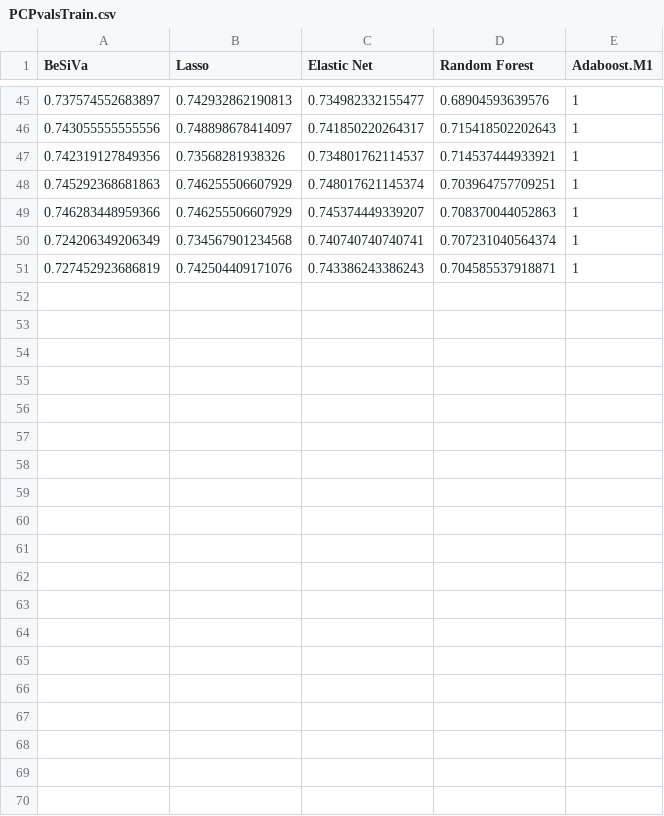
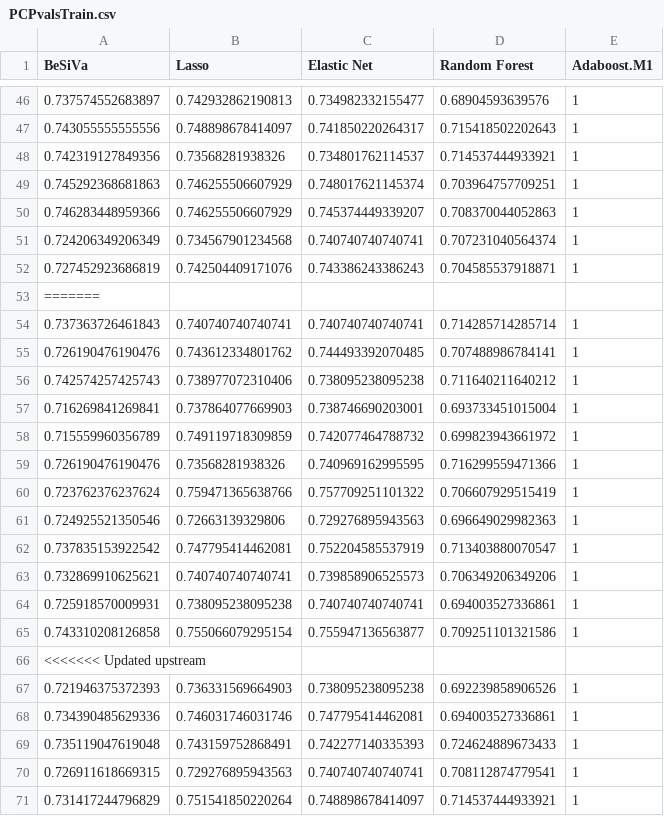
Before and after one commit to kingofkung/bjrThesis, a CSV file: R/PCPvalsTrain.csv, drawn as a sheet; only a part is shown, gaps mark what is left out; the diff covers the shown part only.

```diff
--- a/R/PCPvalsTrain.csv
+++ b/R/PCPvalsTrain.csv
@@ -51 +52,20 @@
 0.727452923686819,0.742504409171076,0.743386243386243,0.704585537918871,1
+=======
+0.737363726461843,0.740740740740741,0.740740740740741,0.714285714285714,1
+0.726190476190476,0.743612334801762,0.744493392070485,0.707488986784141,1
+0.742574257425743,0.738977072310406,0.738095238095238,0.711640211640212,1
+0.716269841269841,0.737864077669903,0.738746690203001,0.693733451015004,1
+0.715559960356789,0.749119718309859,0.742077464788732,0.699823943661972,1
+0.726190476190476,0.73568281938326,0.740969162995595,0.716299559471366,1
+0.723762376237624,0.759471365638766,0.757709251101322,0.706607929515419,1
+0.724925521350546,0.72663139329806,0.729276895943563,0.696649029982363,1
+0.737835153922542,0.747795414462081,0.752204585537919,0.713403880070547,1
+0.732869910625621,0.740740740740741,0.739858906525573,0.706349206349206,1
+0.725918570009931,0.738095238095238,0.740740740740741,0.694003527336861,1
+0.743310208126858,0.755066079295154,0.755947136563877,0.709251101321586,1
+<<<<<<< Updated upstream
+0.721946375372393,0.736331569664903,0.738095238095238,0.692239858906526,1
+0.734390485629336,0.746031746031746,0.747795414462081,0.694003527336861,1
+0.735119047619048,0.743159752868491,0.742277140335393,0.724624889673433,1
+0.726911618669315,0.729276895943563,0.740740740740741,0.708112874779541,1
+0.731417244796829,0.751541850220264,0.748898678414097,0.714537444933921,1
```
Also changed, not shown: 11 added rows elsewhere in this file, R/FinalIVs.csv, R/PCPvalsTest.csv, 2 other files.
